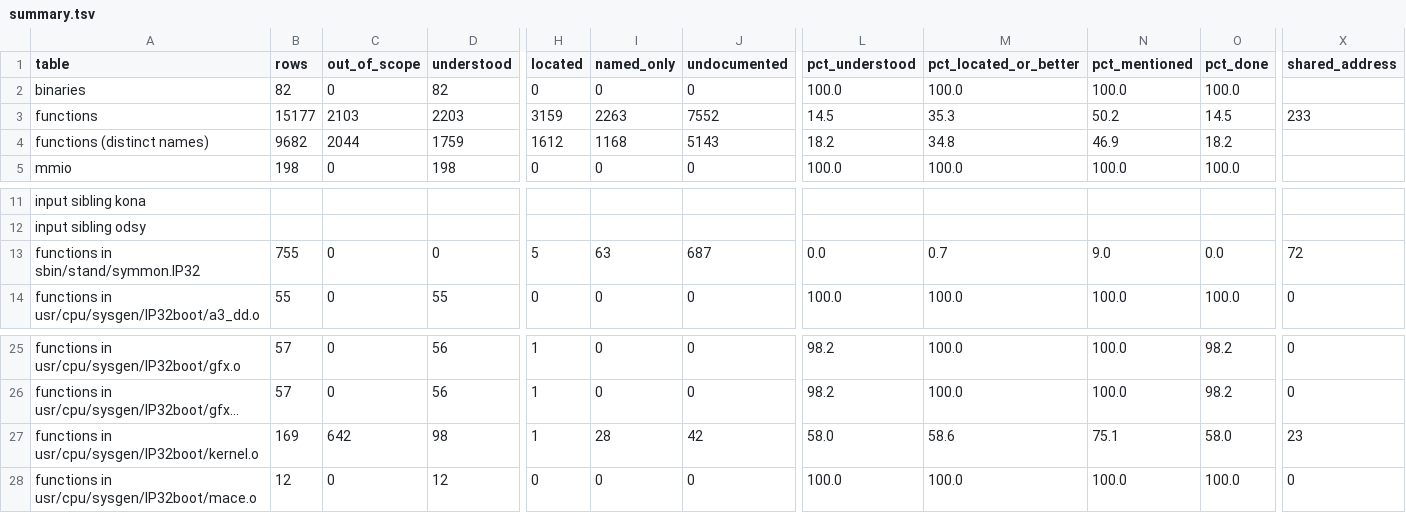
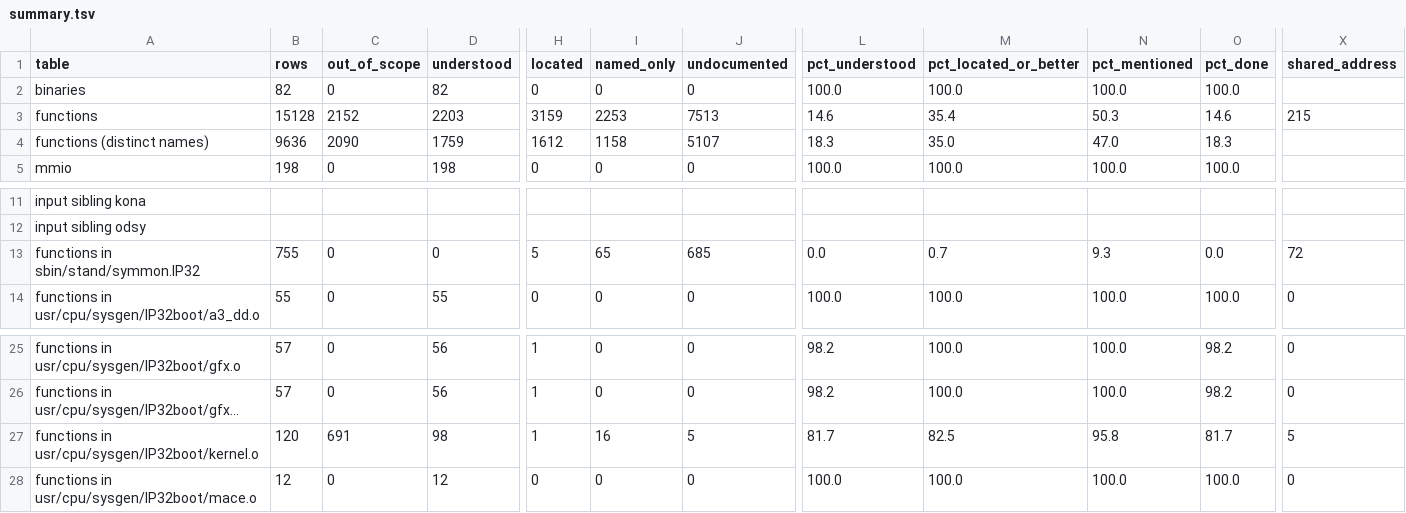
Before and after one commit to jamesbraid/crime, a TSV file: docs/inventory/summary.tsv, drawn as a sheet; only a part is shown, gaps mark what is left out; long unchanged cells end in …; the diff names each change by its address in the sheet, - before the commit and + after, or states it on an @@ line.

Commit message:
inventory: exclude generic kernel leaf routines from the crime function counts
Add a scope rule for 49 kernel.o routines that were left in scope by
default: stubs for hardware an O2 lacks, software-interrupt and
uncached-jump helpers, block fill and copy, fault-recovery and
memory-probe helpers, LED, power-button and system-identity routines. Each body was
read in full and none reaches a CRIME, RE, GBE, video or VICE window,
a token or an ioctl; the inventory run enforces the last part. The rows
stay in functions.tsv with scope out:18 and are counted in the
out-of-scope column.

```diff
--- a/docs/inventory/summary.tsv
+++ b/docs/inventory/summary.tsv
-B3 (rows): 15177
+B3 (rows): 15128
-C3 (out_of_scope): 2103
+C3 (out_of_scope): 2152
-I3 (named_only): 2263
+I3 (named_only): 2253
-J3 (undocumented): 7552
+J3 (undocumented): 7513
-L3 (pct_understood): 14.5
+L3 (pct_understood): 14.6
-M3 (pct_located_or_better): 35.3
+M3 (pct_located_or_better): 35.4
-N3 (pct_mentioned): 50.2
+N3 (pct_mentioned): 50.3
-O3 (pct_done): 14.5
+O3 (pct_done): 14.6
-X3 (shared_address): 233
+X3 (shared_address): 215
-B4 (rows): 9682
+B4 (rows): 9636
-C4 (out_of_scope): 2044
+C4 (out_of_scope): 2090
-I4 (named_only): 1168
+I4 (named_only): 1158
-J4 (undocumented): 5143
+J4 (undocumented): 5107
-L4 (pct_understood): 18.2
+L4 (pct_understood): 18.3
-M4 (pct_located_or_better): 34.8
+M4 (pct_located_or_better): 35.0
-N4 (pct_mentioned): 46.9
+N4 (pct_mentioned): 47.0
-O4 (pct_done): 18.2
+O4 (pct_done): 18.3
-I13 (named_only): 63
+I13 (named_only): 65
-J13 (undocumented): 687
+J13 (undocumented): 685
-N13 (pct_mentioned): 9.0
+N13 (pct_mentioned): 9.3
-B27 (rows): 169
+B27 (rows): 120
-C27 (out_of_scope): 642
+C27 (out_of_scope): 691
-I27 (named_only): 28
+I27 (named_only): 16
-J27 (undocumented): 42
+J27 (undocumented): 5
-L27 (pct_understood): 58.0
+L27 (pct_understood): 81.7
-M27 (pct_located_or_better): 58.6
+M27 (pct_located_or_better): 82.5
-N27 (pct_mentioned): 75.1
+N27 (pct_mentioned): 95.8
-O27 (pct_done): 58.0
+O27 (pct_done): 81.7
-X27 (shared_address): 23
+X27 (shared_address): 5
```
Also changed, not shown: 4 other files.
